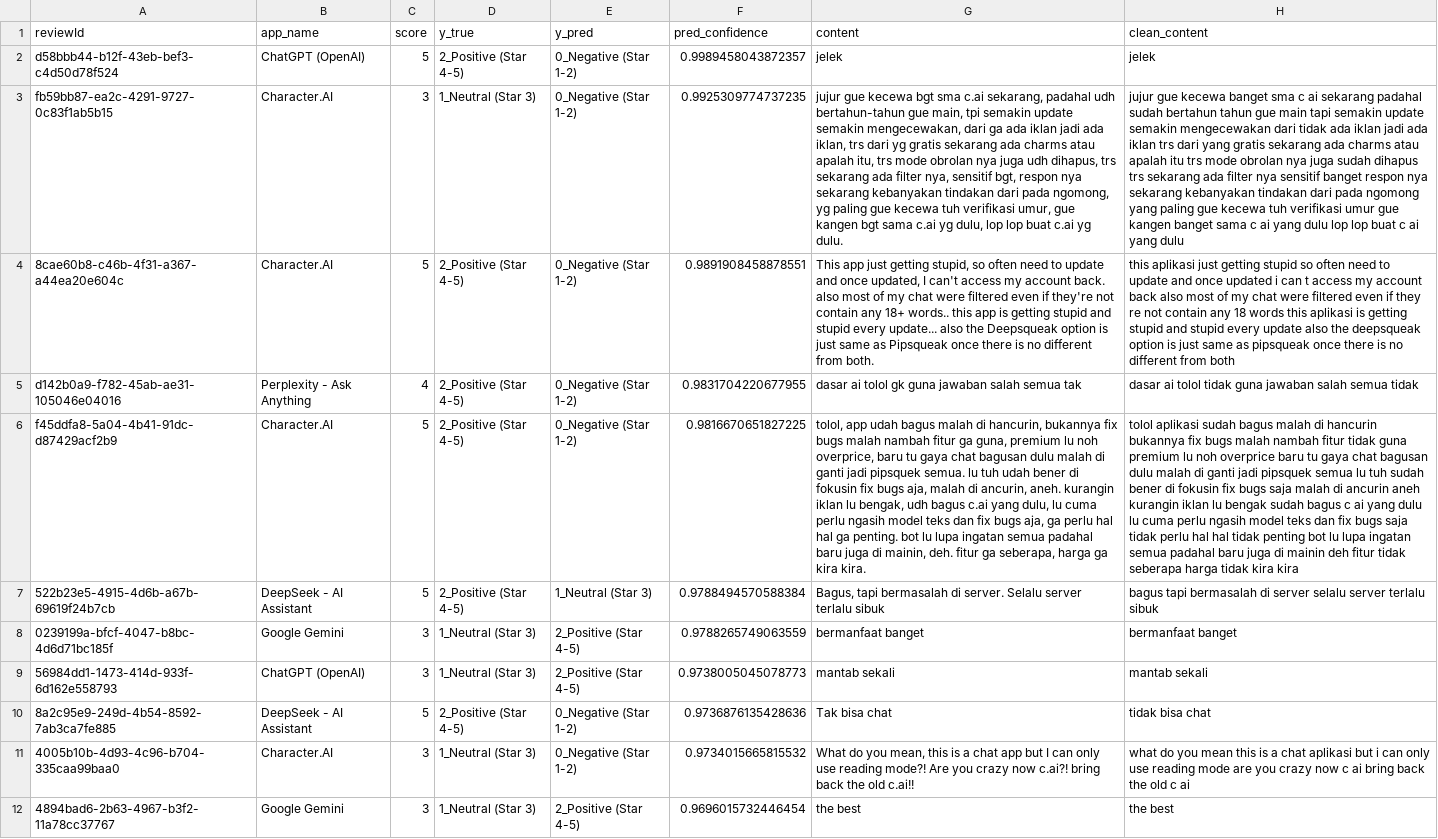
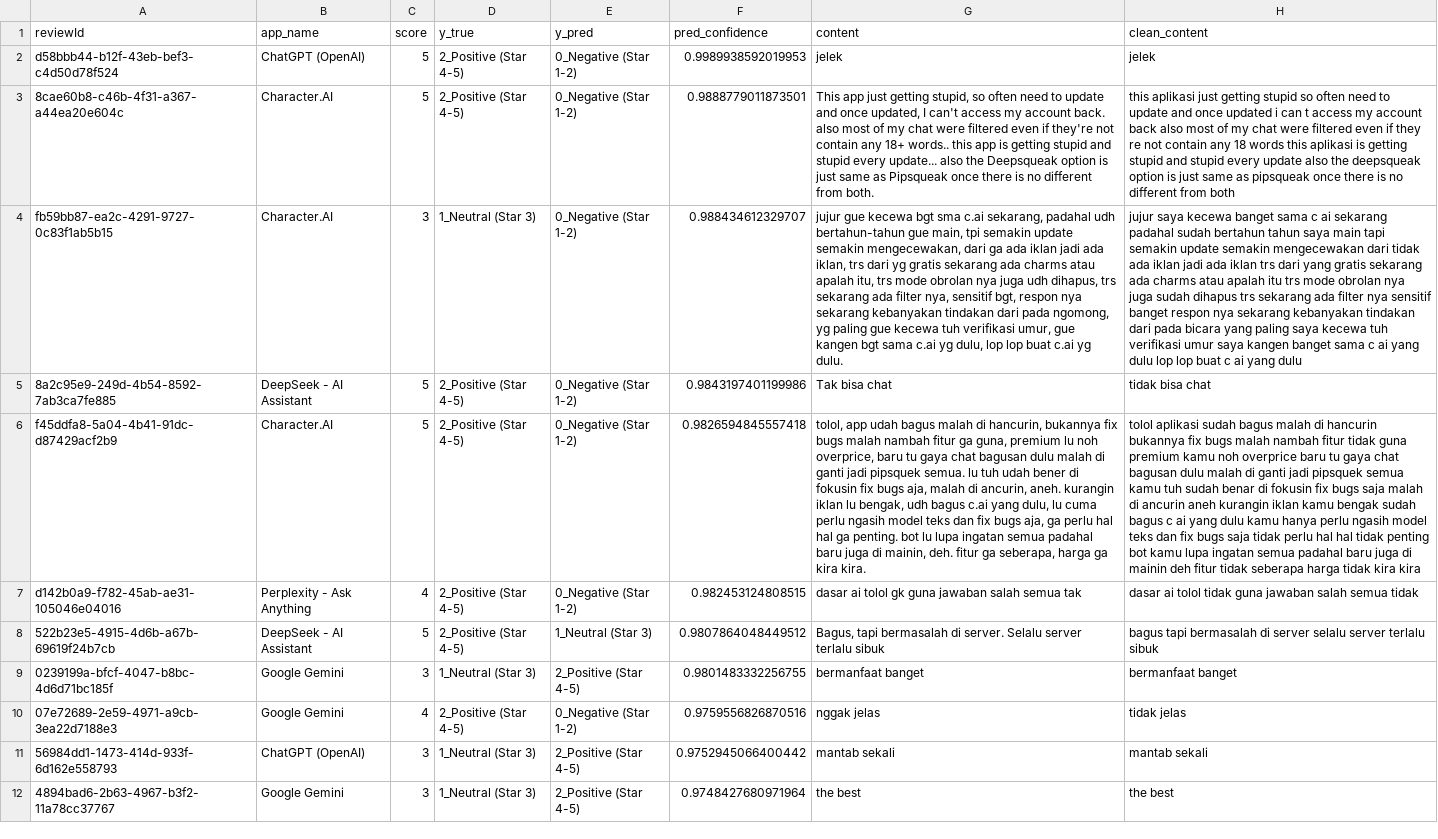
Before and after one commit to awillyam327/AM552B_GenAI_Indonesia, a CSV file: 05_evaluation/confident_errors_fp_fn.csv, drawn as a sheet; only a part is shown; removed rows and columns are numbered as before the commit, all else as after; the diff covers the shown part only; the diff names each change by its address in the sheet, - before the commit and + after, or states it on an @@ line.

Commit message:
feat(pipeline): retrain .joblib model with Brendan's slang additions, update audit metrics and docx report

```diff
--- a/05_evaluation/confident_errors_fp_fn.csv
+++ b/05_evaluation/confident_errors_fp_fn.csv
-F2 (pred_confidence): 0.9989458043872357
+F2 (pred_confidence): 0.9989938592019953
+row 3: 8cae60b8-c46b-4f31-a367-a44ea20e604c | Character.AI | 5 | 2_Positive (Star 4-5) | 0_Negative (Star 1-2) | 0.9888779011873501 | This app just getting stupid, so often need to update and once updated, I can't access my account back. also most of my chat were filtered even if they're not contain any 18+ words.. this app is getting stupid and stupid every update... also the Deepsqueak option is just same as Pipsqueak once there is no different from both. | this aplikasi just getting stupid so often need to update and once updated i can t access my account back also most of my chat were filtered even if they re not contain any 18 words this aplikasi is getting stupid and stupid every update also the deepsqueak option is just same as pipsqueak once there is no different from both
-F4 (pred_confidence): 0.9925309774737235
+F4 (pred_confidence): 0.988434612329707
-H4 (clean_content): jujur gue kecewa banget sma c ai sekarang padahal sudah bertahun tahun gue main tapi semakin update semakin mengecewakan dari tidak ada iklan jadi ada iklan trs dari yang gratis sekarang ada charms atau apalah itu trs mode obrolan nya juga sudah dihapus trs sekarang ada filter nya sensitif banget respon nya sekarang kebanyakan tindakan dari pada ngomong yang paling gue kecewa tuh verifikasi umur gue kangen banget…
+H4 (clean_content): jujur saya kecewa banget sama c ai sekarang padahal sudah bertahun tahun saya main tapi semakin update semakin mengecewakan dari tidak ada iklan jadi ada iklan trs dari yang gratis sekarang ada charms atau apalah itu trs mode obrolan nya juga sudah dihapus trs sekarang ada filter nya sensitif banget respon nya sekarang kebanyakan tindakan dari pada bicara yang paling saya kecewa tuh verifikasi umur saya kangen banget…
+row 5: 8a2c95e9-249d-4b54-8592-7ab3ca7fe885 | DeepSeek - AI Assistant | 5 | 2_Positive (Star 4-5) | 0_Negative (Star 1-2) | 0.9843197401199986 | Tak bisa chat | tidak bisa chat
-A6 (reviewId): 8cae60b8-c46b-4f31-a367-a44ea20e604c
+A6 (reviewId): f45ddfa8-5a04-4b41-91dc-d87429acf2b9
-F6 (pred_confidence): 0.9891908458878551
+F6 (pred_confidence): 0.9826594845557418
-G6 (content): This app just getting stupid, so often need to update and once updated, I can't access my account back. also most of my chat were filtered even if they're not contain any 18+ words.. this app is getting stupid and stupid every update... also the Deepsqueak option is just same as Pipsqueak once there is no different from both.
+G6 (content): tolol, app udah bagus malah di hancurin, bukannya fix bugs malah nambah fitur ga guna, premium lu noh overprice, baru tu gaya chat bagusan dulu malah di ganti jadi pipsquek semua. lu tuh udah bener di fokusin fix bugs aja, malah di ancurin, aneh. kurangin iklan lu bengak, udh bagus c.ai yang dulu, lu cuma perlu ngasih model teks dan fix bugs aja, ga perlu hal hal ga penting. bot lu lupa ingatan semua padahal baru juga di mainin, deh. fitur ga seberapa, harga ga kira kira.
-H6 (clean_content): this aplikasi just getting stupid so often need to update and once updated i can t access my account back also most of my chat were filtered even if they re not contain any 18 words this aplikasi is getting stupid and stupid every update also the deepsqueak option is just same as pipsqueak once there is no different from both
+H6 (clean_content): tolol aplikasi sudah bagus malah di hancurin bukannya fix bugs malah nambah fitur tidak guna premium kamu noh overprice baru tu gaya chat bagusan dulu malah di ganti jadi pipsquek semua kamu tuh sudah benar di fokusin fix bugs saja malah di ancurin aneh kurangin iklan kamu bengak sudah bagus c ai yang dulu kamu hanya perlu ngasih model teks dan fix bugs saja tidak perlu hal hal tidak penting bot kamu lupa ingatan semua padahal baru juga di mainin deh fitur tidak seberapa harga tidak kira kira
-F7 (pred_confidence): 0.9831704220677955
+F7 (pred_confidence): 0.982453124808515
-row 6: f45ddfa8-5a04-4b41-91dc-d87429acf2b9 | Character.AI | 5 | 2_Positive (Star 4-5) | 0_Negative (Star 1-2) | 0.9816670651827225 | tolol, app udah bagus malah di hancurin, bukannya fix bugs malah nambah fitur ga guna, premium lu noh overprice, baru tu gaya chat bagusan dulu malah di ganti jadi pipsquek semua. lu tuh udah bener di fokusin fix bugs aja, malah di ancurin, aneh. kurangin iklan lu bengak, udh bagus c.ai yang dulu, lu cuma perlu ngasih model teks dan fix bugs aja, ga perlu hal hal ga penting. bot lu lupa ingatan semua padahal baru juga di mainin, deh. fitur ga seberapa, harga ga kira kira. | tolol aplikasi sudah bagus malah di hancurin bukannya fix bugs malah nambah fitur tidak guna premium lu noh overprice baru tu gaya chat bagusan dulu malah di ganti jadi pipsquek semua lu tuh sudah bener di fokusin fix bugs saja malah di ancurin aneh kurangin iklan lu bengak sudah bagus c ai yang dulu lu cuma perlu ngasih model teks dan fix bugs saja tidak perlu hal hal tidak penting bot lu lupa ingatan semua padahal baru juga di mainin deh fitur tidak seberapa harga tidak kira kira
-F8 (pred_confidence): 0.9788494570588384
+F8 (pred_confidence): 0.9807864048449512
-F9 (pred_confidence): 0.9788265749063559
+F9 (pred_confidence): 0.9801483332256755
+row 10: 07e72689-2e59-4971-a9cb-3ea22d7188e3 | Google Gemini | 4 | 2_Positive (Star 4-5) | 0_Negative (Star 1-2) | 0.9759556826870516 | nggak jelas | tidak jelas
-F11 (pred_confidence): 0.9738005045078773
+F11 (pred_confidence): 0.9752945066400442
-row 10: 8a2c95e9-249d-4b54-8592-7ab3ca7fe885 | DeepSeek - AI Assistant | 5 | 2_Positive (Star 4-5) | 0_Negative (Star 1-2) | 0.9736876135428636 | Tak bisa chat | tidak bisa chat
-row 11: 4005b10b-4d93-4c96-b704-335caa99baa0 | Character.AI | 3 | 1_Neutral (Star 3) | 0_Negative (Star 1-2) | 0.9734015665815532 | What do you mean, this is a chat app but I can only use reading mode?! Are you crazy now c.ai?! bring back the old c.ai!! | what do you mean this is a chat aplikasi but i can only use reading mode are you crazy now c ai bring back the old c ai
-F12 (pred_confidence): 0.9696015732446454
+F12 (pred_confidence): 0.9748427680971964
```
Also changed, not shown: 5 added rows, 5 removed rows and 4 edited cells elsewhere in this file, 12 other files.
